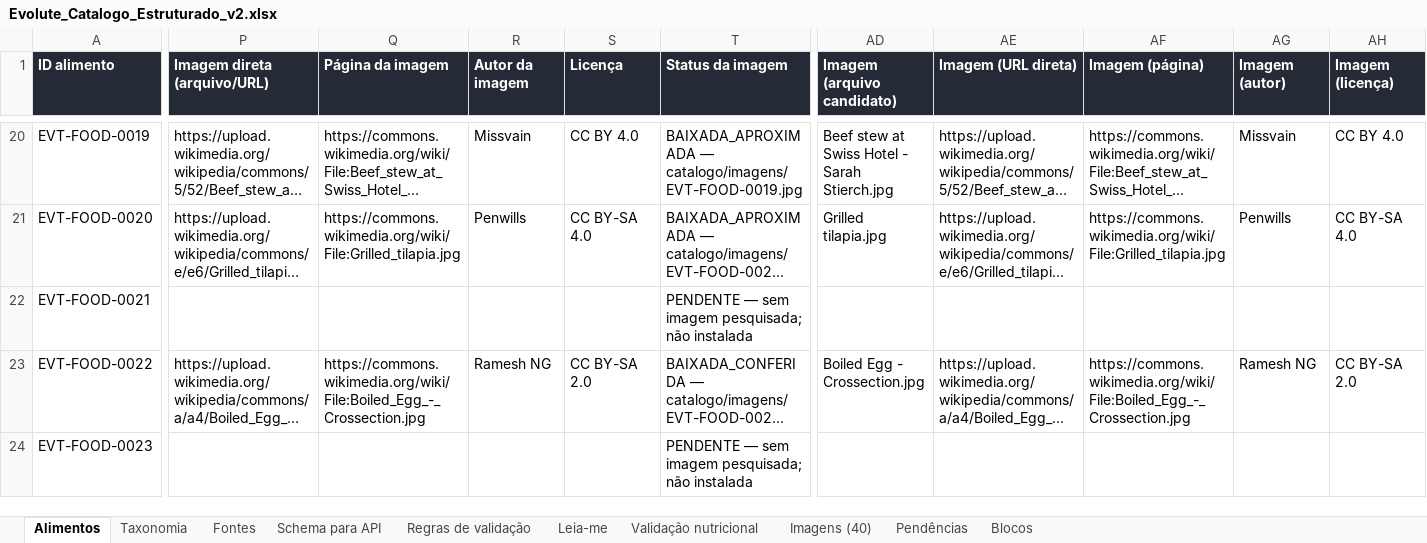
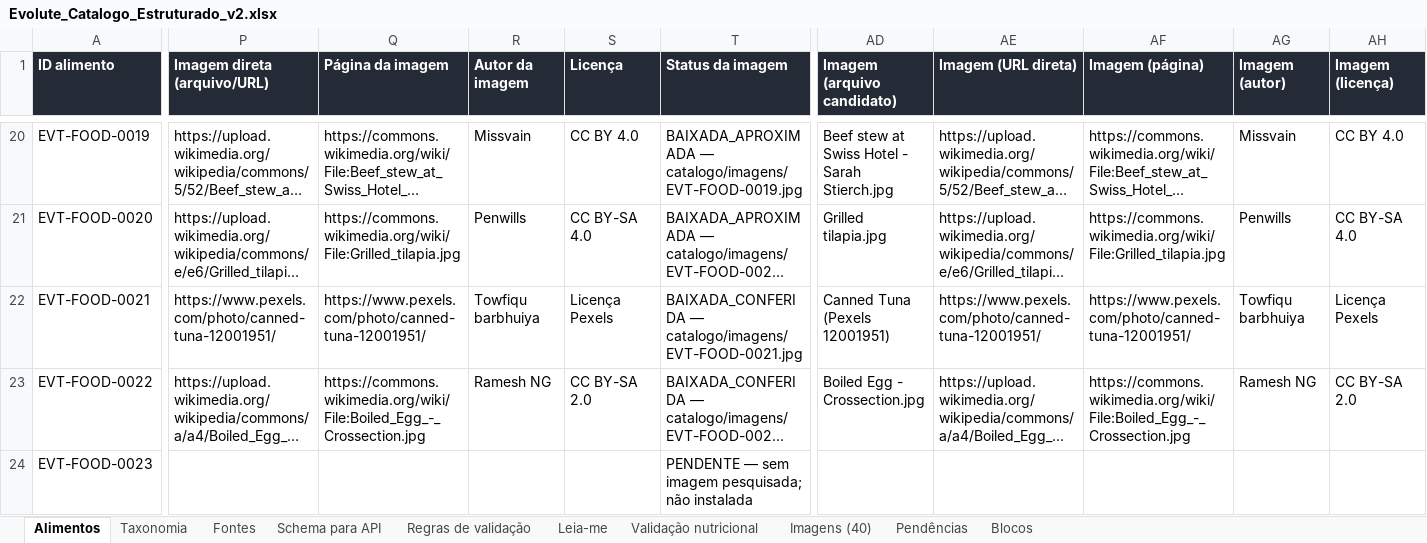
Before and after one commit to nerdecoracoes-coder/Treino-rafael, an Excel workbook: catalogo/Evolute_Catalogo_Estruturado_v2.xlsx, sheet Alimentos, drawn as a sheet; only a part is shown, gaps mark what is left out; long unchanged cells end in …; values as stored, in another font and other column widths than the file's, no borders; the diff covers the shown part only; the diff names each change by its address in the sheet, - before the commit and + after, or states it on an @@ line.

```diff
--- a/catalogo/Evolute_Catalogo_Estruturado_v2.xlsx (sheet Alimentos)
+++ b/catalogo/Evolute_Catalogo_Estruturado_v2.xlsx (sheet Alimentos)
-P22 (Imagem direta (arquivo/URL)): (empty)
+P22 (Imagem direta (arquivo/URL)): https://www.pexels.com/photo/canned-tuna-12001951/
-Q22 (Página da imagem): (empty)
+Q22 (Página da imagem): https://www.pexels.com/photo/canned-tuna-12001951/
-R22 (Autor da imagem): (empty)
+R22 (Autor da imagem): Towfiqu barbhuiya
-S22 (Licença): (empty)
+S22 (Licença): Licença Pexels
-T22 (Status da imagem): PENDENTE — sem imagem pesquisada; não instalada
+T22 (Status da imagem): BAIXADA_CONFERIDA — catalogo/imagens/EVT-FOOD-0021.jpg
-AD22 (Imagem (arquivo candidato)): (empty)
+AD22 (Imagem (arquivo candidato)): Canned Tuna (Pexels 12001951)
-AE22 (Imagem (URL direta)): (empty)
+AE22 (Imagem (URL direta)): https://www.pexels.com/photo/canned-tuna-12001951/
-AF22 (Imagem (página)): (empty)
+AF22 (Imagem (página)): https://www.pexels.com/photo/canned-tuna-12001951/
-AG22 (Imagem (autor)): (empty)
+AG22 (Imagem (autor)): Towfiqu barbhuiya
-AH22 (Imagem (licença)): (empty)
+AH22 (Imagem (licença)): Licença Pexels
```
Also changed, not shown: 2 edited cells elsewhere in this sheet, sheet Imagens (40), sheet Pendências, 4 other files.
